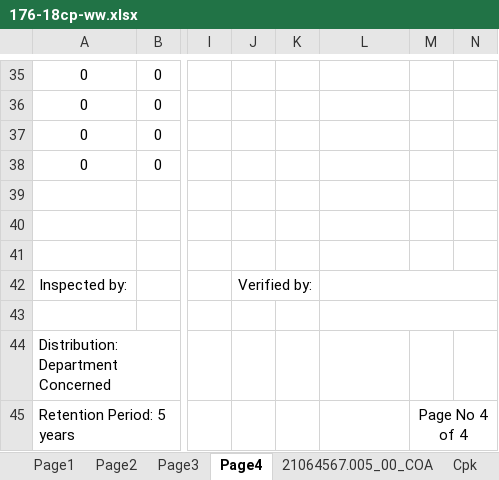
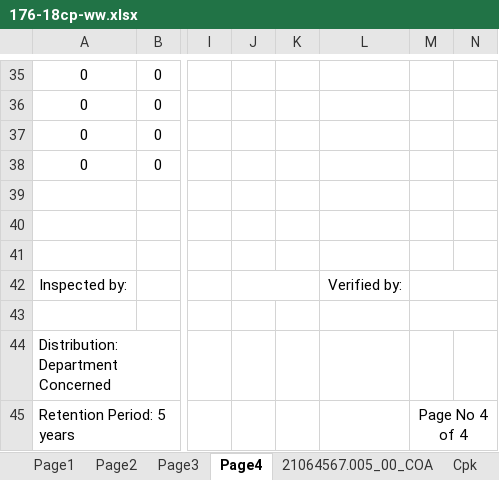
Before and after one commit to dev-vision-ai/SwansonIndiaPortal, an Excel workbook: backend/templates/176-18cp-ww.xlsx, sheet Page4, drawn as a sheet; only a part is shown, gaps mark what is left out; values as stored, in another font and other column widths than the file's, no borders; conditional formats not drawn; the diff names each change by its address in the sheet, - before the commit and + after, or states it on an @@ line.

```diff
--- a/backend/templates/176-18cp-ww.xlsx (sheet Page4)
+++ b/backend/templates/176-18cp-ww.xlsx (sheet Page4)
-J42: Verified by:
+J42: (empty)
-L42: (empty)
+L42: Verified by:
-L42:N42 merged
+M42:N42 merged
-L43:N43 merged
+M43:N43 merged
```
Also changed, not shown: sheet Page3, sheet Page2, backend/templates/102-18c-white.xlsx, backend/templates/168-16c-white.xlsx, 9 other files.
